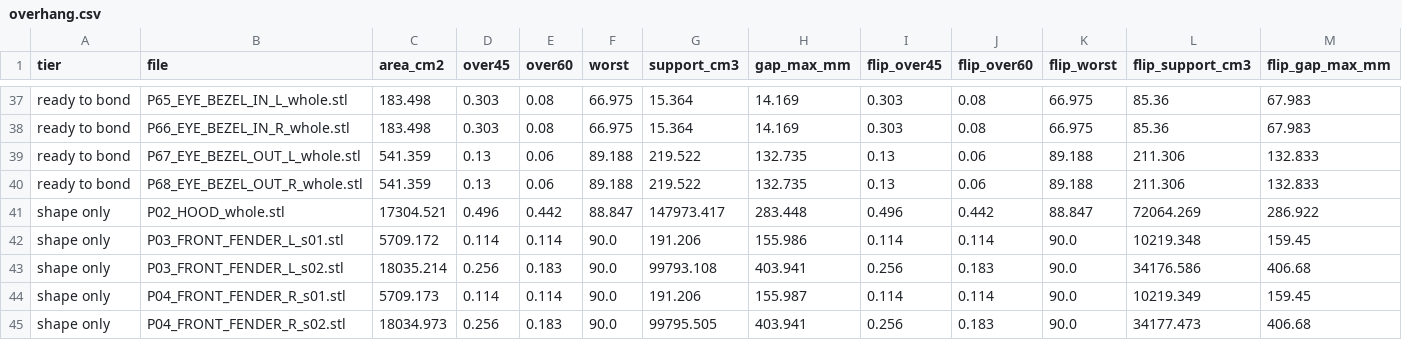
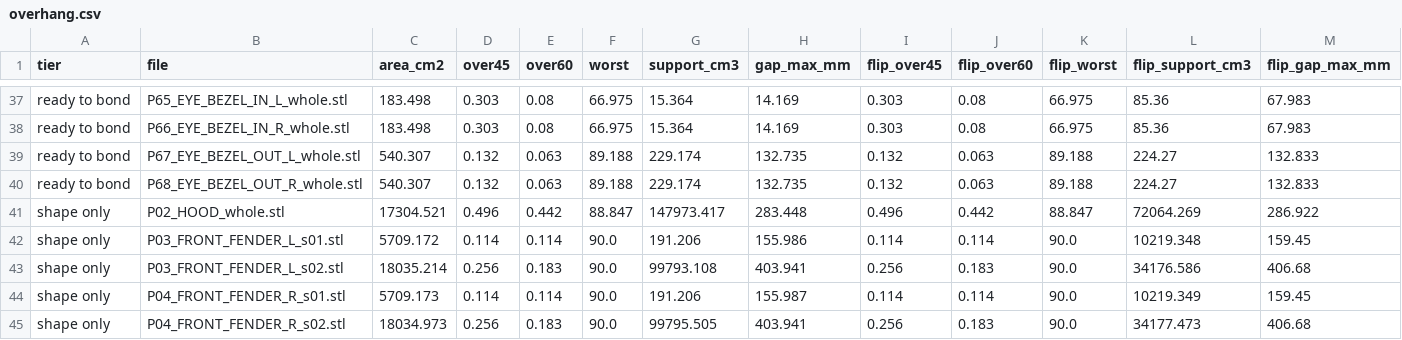
Before and after one commit to drdomayer/vehicle-3d-modeling, a CSV file: 04_ENGINEERING/reports/overhang.csv, drawn as a sheet; only a part is shown, gaps mark what is left out; the diff names each change by its address in the sheet, - before the commit and + after, or states it on an @@ line.

```diff
--- a/04_ENGINEERING/reports/overhang.csv
+++ b/04_ENGINEERING/reports/overhang.csv
-C39:C40 (area_cm2): 541.359
+C39:C40 (area_cm2): 540.307
-D39:D40 (over45): 0.13
+D39:D40 (over45): 0.132
-E39:E40 (over60): 0.06
+E39:E40 (over60): 0.063
-G39:G40 (support_cm3): 219.522
+G39:G40 (support_cm3): 229.174
-I39:I40 (flip_over45): 0.13
+I39:I40 (flip_over45): 0.132
-J39:J40 (flip_over60): 0.06
+J39:J40 (flip_over60): 0.063
-L39:L40 (flip_support_cm3): 211.306
+L39:L40 (flip_support_cm3): 224.27
```
Also changed, not shown: 04_ENGINEERING/reports/exploded_assembly.csv, 04_ENGINEERING/reports/panel_measured.csv, 43 other files.
